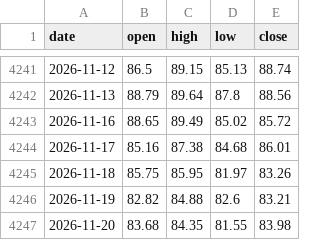
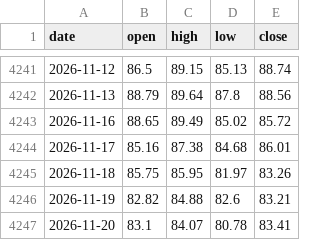
Before and after one commit to HachGo/news_auto, a CSV file: history/oil.csv, drawn as a sheet; only a part is shown, gaps mark what is left out.

```diff
--- a/history/oil.csv
+++ b/history/oil.csv
@@ -4246,2 +4246,2 @@ date,open,high,low,close
 2026-11-19,82.82,84.88,82.6,83.21
-2026-11-20,83.68,84.35,81.55,83.98
+2026-11-20,83.1,84.07,80.78,83.41
```
Also changed, not shown: 28 other files.
